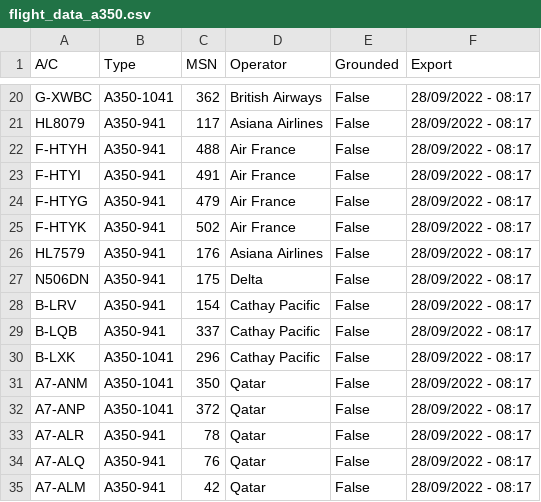
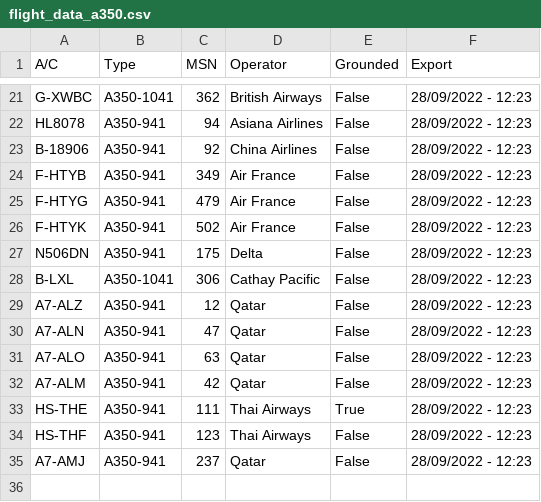
Before and after one commit to clintjb/A350-Tracking, a CSV file: _data/flight_data_a350.csv, drawn as a sheet; only a part is shown, gaps mark what is left out; removed rows and columns are numbered as before the commit, all else as after; the diff covers the shown part only; the diff names each change by its address in the sheet, - before the commit and + after, or states it on an @@ line.

```diff
--- a/_data/flight_data_a350.csv
+++ b/_data/flight_data_a350.csv
-F21:F22 (Export): 28/09/2022 - 08:17
+F21:F22 (Export): 28/09/2022 - 12:23
-A22 (A/C): HL8079
+A22 (A/C): HL8078
-C22 (MSN): 117
+C22 (MSN): 94
-row 22: F-HTYH | A350-941 | 488 | Air France | False | 28/09/2022 - 08:17
+row 23: B-18906 | A350-941 | 92 | China Airlines | False | 28/09/2022 - 12:23
-A24 (A/C): F-HTYI
+A24 (A/C): F-HTYB
-C24 (MSN): 491
+C24 (MSN): 349
-F24:F26 (Export): 28/09/2022 - 08:17
+F24:F26 (Export): 28/09/2022 - 12:23
-row 26: HL7579 | A350-941 | 176 | Asiana Airlines | False | 28/09/2022 - 08:17
-F27 (Export): 28/09/2022 - 08:17
+F27 (Export): 28/09/2022 - 12:23
-row 28: B-LRV | A350-941 | 154 | Cathay Pacific | False | 28/09/2022 - 08:17
-row 29: B-LQB | A350-941 | 337 | Cathay Pacific | False | 28/09/2022 - 08:17
-A28 (A/C): B-LXK
+A28 (A/C): B-LXL
-C28 (MSN): 296
+C28 (MSN): 306
-F28:F29 (Export): 28/09/2022 - 08:17
+F28:F29 (Export): 28/09/2022 - 12:23
-A29 (A/C): A7-ANM
+A29 (A/C): A7-ALZ
-B29 (Type): A350-1041
+B29 (Type): A350-941
-C29 (MSN): 350
+C29 (MSN): 12
-row 32: A7-ANP | A350-1041 | 372 | Qatar | False | 28/09/2022 - 08:17
-A30 (A/C): A7-ALR
+A30 (A/C): A7-ALN
-C30 (MSN): 78
+C30 (MSN): 47
-F30:F32 (Export): 28/09/2022 - 08:17
+F30:F32 (Export): 28/09/2022 - 12:23
-A31 (A/C): A7-ALQ
+A31 (A/C): A7-ALO
-C31 (MSN): 76
+C31 (MSN): 63
+row 33: HS-THE | A350-941 | 111 | Thai Airways | True | 28/09/2022 - 12:23
+row 34: HS-THF | A350-941 | 123 | Thai Airways | False | 28/09/2022 - 12:23
+row 35: A7-AMJ | A350-941 | 237 | Qatar | False | 28/09/2022 - 12:23
```
Also changed, not shown: 8 added rows, 7 removed rows and 24 edited cells elsewhere in this file, 2 other files.
